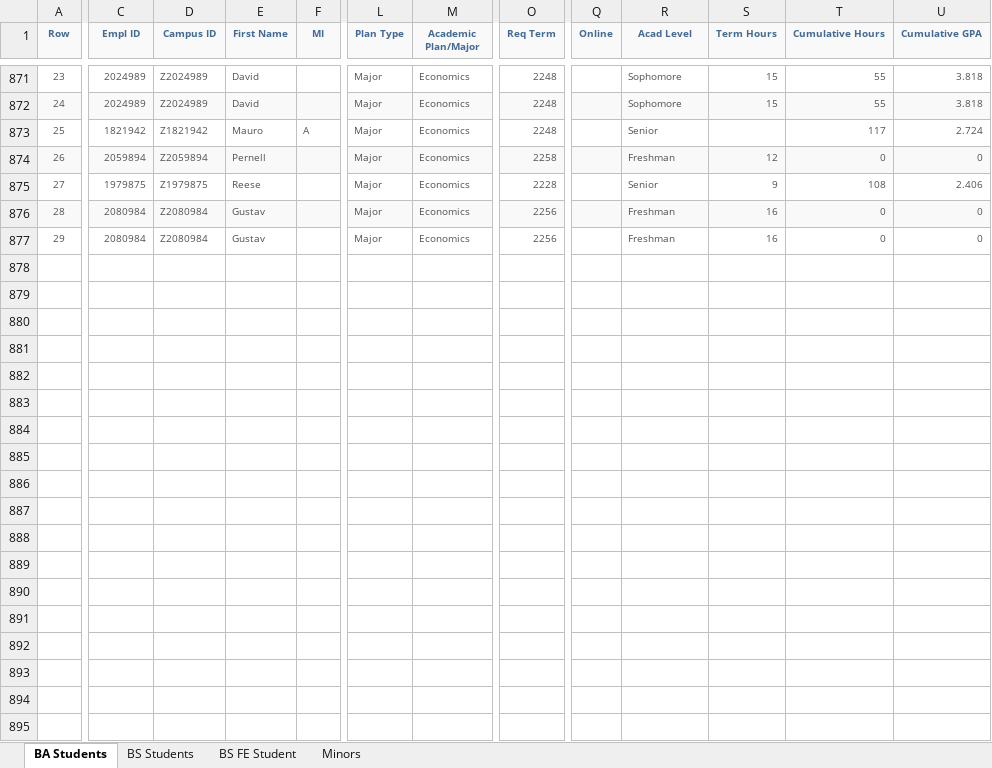
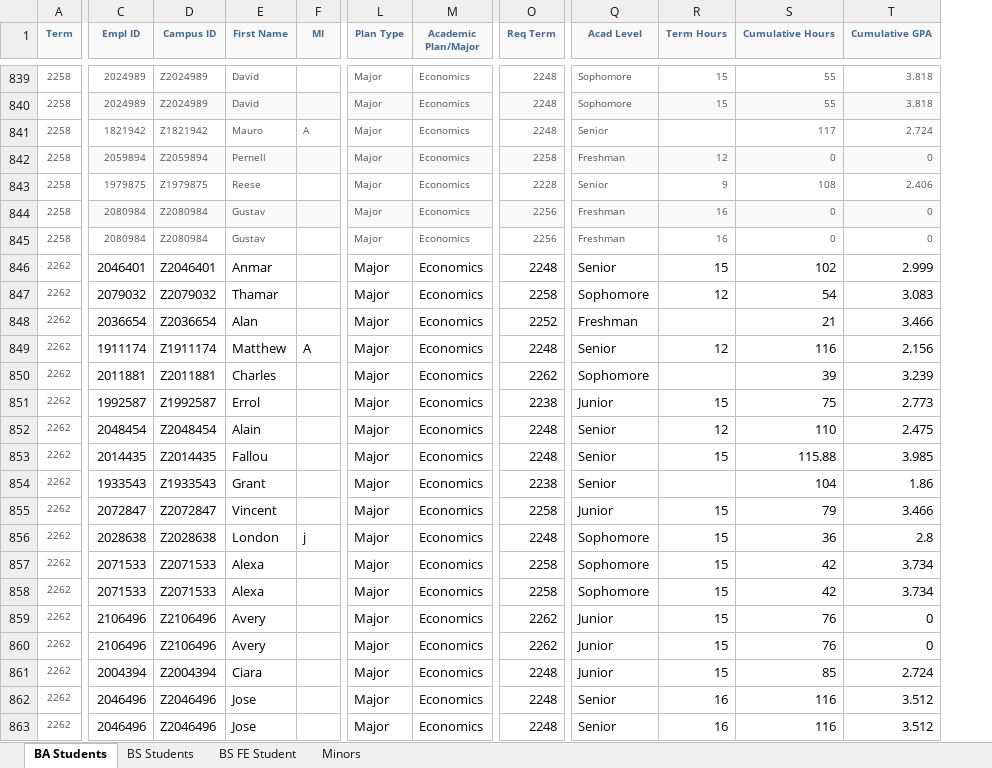
Before and after one commit to jrgroves/Department, an Excel workbook: Data/MyNIU Majors and Minors.xlsx, sheet BA Students, drawn as a sheet; only a part is shown, gaps mark what is left out; values as stored, in another font and other column widths than the file's, no borders; removed rows and columns are numbered as before the commit, all else as after; rows hold the shown columns only; the diff covers the shown part only; the diff names each change by its address in the sheet, - before the commit and + after, or states it on an @@ line.

```diff
--- a/Data/MyNIU Majors and Minors.xlsx (sheet BA Students)
+++ b/Data/MyNIU Majors and Minors.xlsx (sheet BA Students)
-column A (Row), rows 871-877: 23 | 24 | 25 | 26 | 27 | 28 | 29
+column A (Term), rows 839-845: all 2258
-column Q (Online), empty
+row 846: 2262 | 2046401 | Z2046401 | Anmar |  | Major | Economics | 2248 | Senior | 15 | 102 | 2.999
+row 847: 2262 | 2079032 | Z2079032 | Thamar |  | Major | Economics | 2258 | Sophomore | 12 | 54 | 3.083
+row 848: 2262 | 2036654 | Z2036654 | Alan |  | Major | Economics | 2252 | Freshman |  | 21 | 3.466
+row 849: 2262 | 1911174 | Z1911174 | Matthew | A | Major | Economics | 2248 | Senior | 12 | 116 | 2.156
+row 850: 2262 | 2011881 | Z2011881 | Charles |  | Major | Economics | 2262 | Sophomore |  | 39 | 3.239
+row 851: 2262 | 1992587 | Z1992587 | Errol |  | Major | Economics | 2238 | Junior | 15 | 75 | 2.773
+row 852: 2262 | 2048454 | Z2048454 | Alain |  | Major | Economics | 2248 | Senior | 12 | 110 | 2.475
+row 853: 2262 | 2014435 | Z2014435 | Fallou |  | Major | Economics | 2248 | Senior | 15 | 115.88 | 3.985
+row 854: 2262 | 1933543 | Z1933543 | Grant |  | Major | Economics | 2238 | Senior |  | 104 | 1.86
+row 855: 2262 | 2072847 | Z2072847 | Vincent |  | Major | Economics | 2258 | Junior | 15 | 79 | 3.466
+row 856: 2262 | 2028638 | Z2028638 | London | j | Major | Economics | 2248 | Sophomore | 15 | 36 | 2.8
+row 857: 2262 | 2071533 | Z2071533 | Alexa |  | Major | Economics | 2258 | Sophomore | 15 | 42 | 3.734
+row 858: 2262 | 2071533 | Z2071533 | Alexa |  | Major | Economics | 2258 | Sophomore | 15 | 42 | 3.734
+row 859: 2262 | 2106496 | Z2106496 | Avery |  | Major | Economics | 2262 | Junior | 15 | 76 | 0
+row 860: 2262 | 2106496 | Z2106496 | Avery |  | Major | Economics | 2262 | Junior | 15 | 76 | 0
+row 861: 2262 | 2004394 | Z2004394 | Ciara |  | Major | Economics | 2248 | Junior | 15 | 85 | 2.724
+row 862: 2262 | 2046496 | Z2046496 | Jose |  | Major | Economics | 2248 | Senior | 16 | 116 | 3.512
+row 863: 2262 | 2046496 | Z2046496 | Jose |  | Major | Economics | 2248 | Senior | 16 | 116 | 3.512
```
Also changed, not shown: 17 added rows and 32 removed rows elsewhere in this sheet, sheet BS Students, sheet Minors, sheet BS FE Student, 9 other files.
